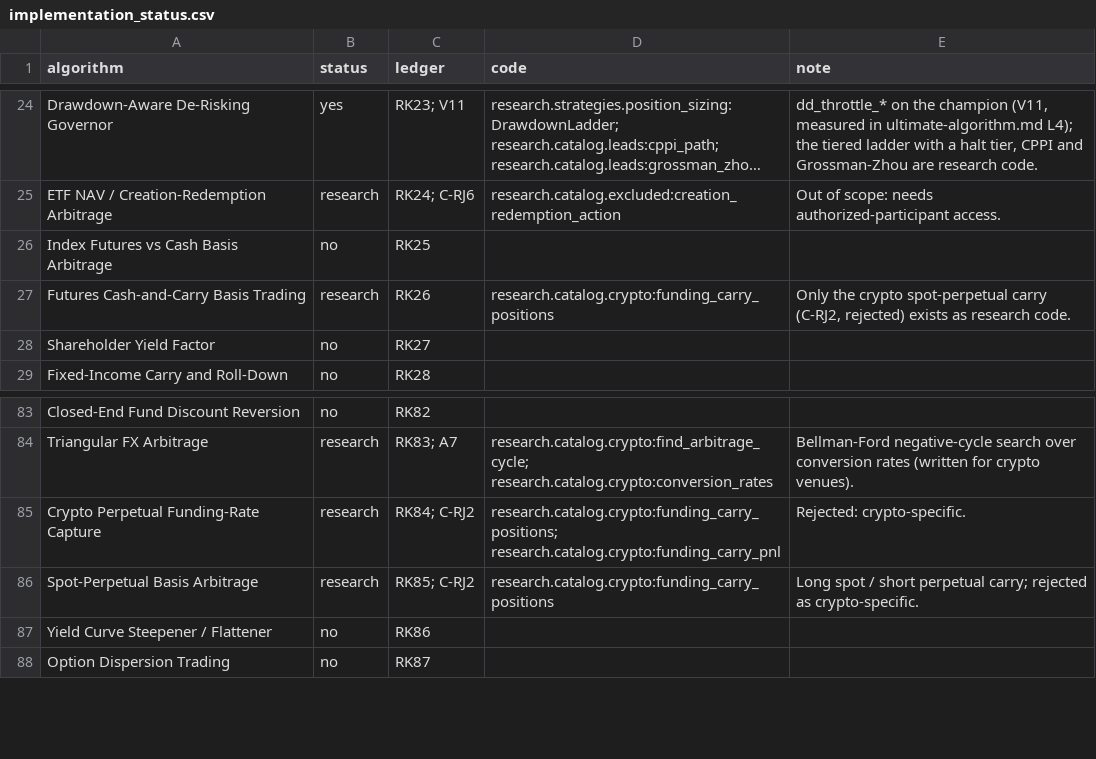
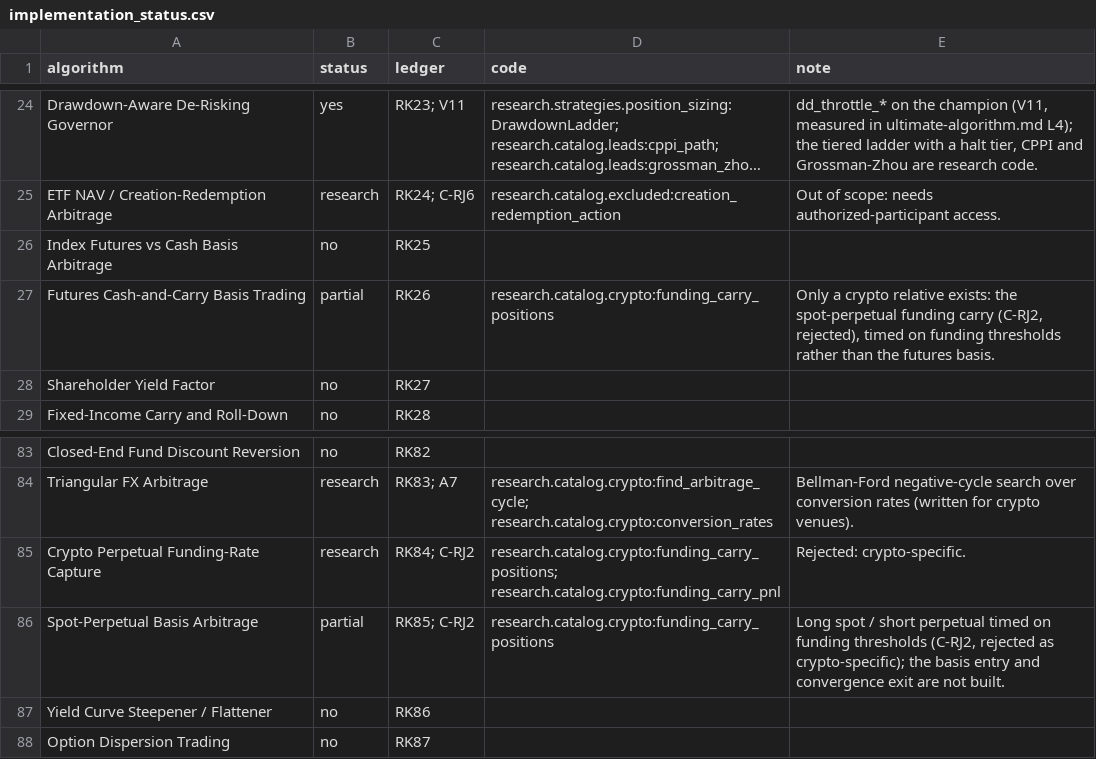
Before and after one commit to AshitakaLax/volatility-ai, a CSV file: docs/algorithms/implementation_status.csv, drawn as a sheet; only a part is shown, gaps mark what is left out; long unchanged cells end in ….

```diff
--- a/docs/algorithms/implementation_status.csv
+++ b/docs/algorithms/implementation_status.csv
@@ -26,3 +26,3 @@ ETF NAV / Creation-Redemption Arbitrage,research,RK24; C-RJ6,research.catalog.ex
 Index Futures vs Cash Basis Arbitrage,no,RK25,,
-Futures Cash-and-Carry Basis Trading,research,RK26,research.catalog.crypto:funding_carry_positions,"Only the crypto spot-perpetual carry (C-RJ2, rejected) exists as research code."
+Futures Cash-and-Carry Basis Trading,partial,RK26,research.catalog.crypto:funding_carry_positions,"Only a crypto relative exists: the spot-perpetual funding carry (C-RJ2, rejected), timed on funding thresholds rather than the futures basis."
 Shareholder Yield Factor,no,RK27,,
@@ -85,3 +85,3 @@ Triangular FX Arbitrage,research,RK83; A7,research.catalog.crypto:find_arbitrage
 Crypto Perpetual Funding-Rate Capture,research,RK84; C-RJ2,research.catalog.crypto:funding_carry_positions; research.catalog.crypto:funding_carry_pnl,Rejected: crypto-specific.
-Spot-Perpetual Basis Arbitrage,research,RK85; C-RJ2,research.catalog.crypto:funding_carry_positions,Long spot / short perpetual carry; rejected as crypto-specific.
+Spot-Perpetual Basis Arbitrage,partial,RK85; C-RJ2,research.catalog.crypto:funding_carry_positions,"Long spot / short perpetual timed on funding thresholds (C-RJ2, rejected as crypto-specific); the basis entry and convergence exit are not built."
 Yield Curve Steepener / Flattener,no,RK86,,
```
Also changed, not shown: 4 other files.
